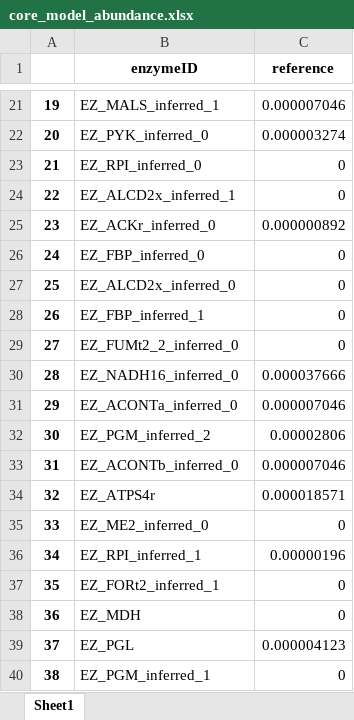
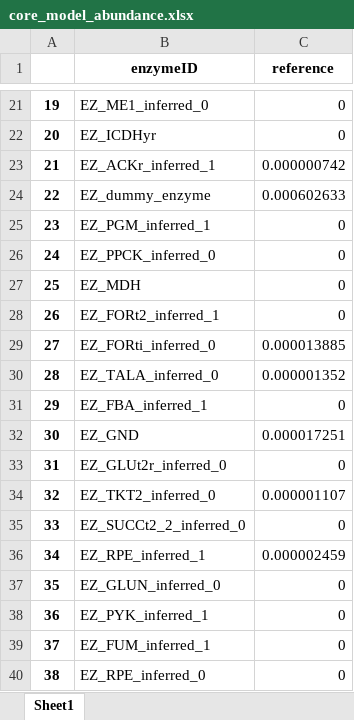
Before and after one commit to hongzhonglu/strainOptimizer, an Excel workbook: examples/result/core_model_abundance.xlsx, sheet Sheet1, drawn as a sheet; only a part is shown, gaps mark what is left out; values as stored, in another font and other column widths than the file's, no borders; the diff covers the shown part only; the diff names each change by its address in the sheet, - before the commit and + after, or states it on an @@ line.

```diff
--- a/examples/result/core_model_abundance.xlsx (sheet Sheet1)
+++ b/examples/result/core_model_abundance.xlsx (sheet Sheet1)
-B21 (enzymeID): EZ_MALS_inferred_1
+B21 (enzymeID): EZ_ME1_inferred_0
-C21 (reference): 0.000007046
+C21 (reference): 0
-B22 (enzymeID): EZ_PYK_inferred_0
+B22 (enzymeID): EZ_ICDHyr
-C22 (reference): 0.000003274
+C22 (reference): 0
-B23 (enzymeID): EZ_RPI_inferred_0
+B23 (enzymeID): EZ_ACKr_inferred_1
-C23 (reference): 0
+C23 (reference): 0.000000742
-B24 (enzymeID): EZ_ALCD2x_inferred_1
+B24 (enzymeID): EZ_dummy_enzyme
-C24 (reference): 0
+C24 (reference): 0.000602633
-B25 (enzymeID): EZ_ACKr_inferred_0
+B25 (enzymeID): EZ_PGM_inferred_1
-C25 (reference): 0.000000892
+C25 (reference): 0
-B26 (enzymeID): EZ_FBP_inferred_0
+B26 (enzymeID): EZ_PPCK_inferred_0
-B27 (enzymeID): EZ_ALCD2x_inferred_0
+B27 (enzymeID): EZ_MDH
-B28 (enzymeID): EZ_FBP_inferred_1
+B28 (enzymeID): EZ_FORt2_inferred_1
-B29 (enzymeID): EZ_FUMt2_2_inferred_0
+B29 (enzymeID): EZ_FORti_inferred_0
-C29 (reference): 0
+C29 (reference): 0.000013885
-B30 (enzymeID): EZ_NADH16_inferred_0
+B30 (enzymeID): EZ_TALA_inferred_0
-C30 (reference): 0.000037666
+C30 (reference): 0.000001352
-B31 (enzymeID): EZ_ACONTa_inferred_0
+B31 (enzymeID): EZ_FBA_inferred_1
-C31 (reference): 0.000007046
+C31 (reference): 0
-B32 (enzymeID): EZ_PGM_inferred_2
+B32 (enzymeID): EZ_GND
-C32 (reference): 0.00002806
+C32 (reference): 0.000017251
-B33 (enzymeID): EZ_ACONTb_inferred_0
+B33 (enzymeID): EZ_GLUt2r_inferred_0
-C33 (reference): 0.000007046
+C33 (reference): 0
-B34 (enzymeID): EZ_ATPS4r
+B34 (enzymeID): EZ_TKT2_inferred_0
-C34 (reference): 0.000018571
+C34 (reference): 0.000001107
-B35 (enzymeID): EZ_ME2_inferred_0
+B35 (enzymeID): EZ_SUCCt2_2_inferred_0
-B36 (enzymeID): EZ_RPI_inferred_1
+B36 (enzymeID): EZ_RPE_inferred_1
-C36 (reference): 0.00000196
+C36 (reference): 0.000002459
-B37 (enzymeID): EZ_FORt2_inferred_1
+B37 (enzymeID): EZ_GLUN_inferred_0
-B38 (enzymeID): EZ_MDH
+B38 (enzymeID): EZ_PYK_inferred_1
-B39 (enzymeID): EZ_PGL
+B39 (enzymeID): EZ_FUM_inferred_1
-C39 (reference): 0.000004123
+C39 (reference): 0
-B40 (enzymeID): EZ_PGM_inferred_1
+B40 (enzymeID): EZ_RPE_inferred_0
```
Also changed, not shown: 129 edited cells elsewhere in this sheet, 11 other files.
